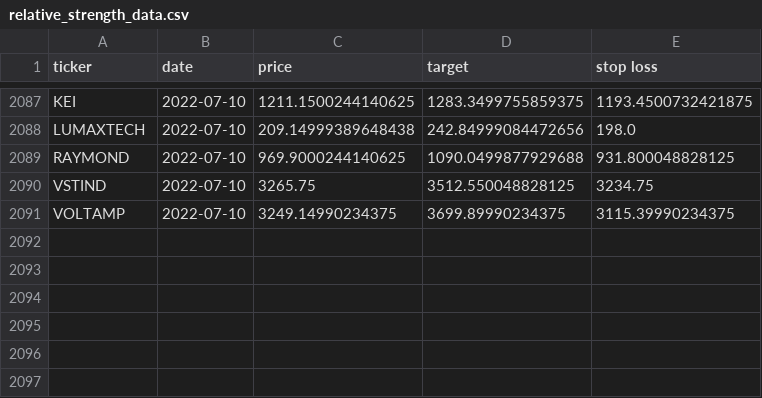
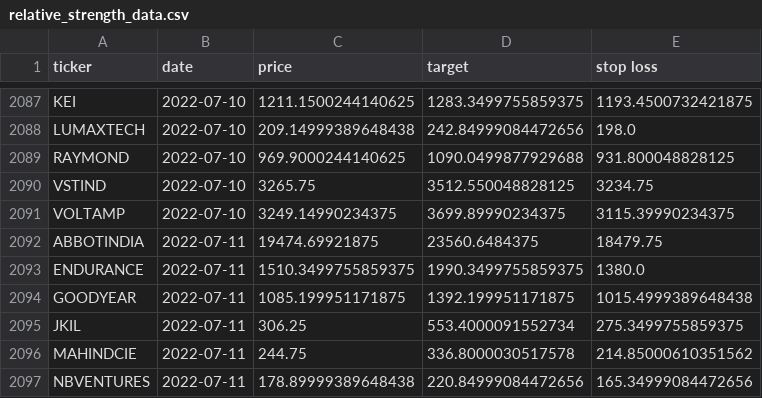
Before and after one commit to sswtlshth/ticker_data, a CSV file: output/relative_strength_data.csv, drawn as a sheet; only a part is shown, gaps mark what is left out; the diff names each change by its address in the sheet, - before the commit and + after, or states it on an @@ line.

Commit message:
automated script

```diff
--- a/output/relative_strength_data.csv
+++ b/output/relative_strength_data.csv
+row 2092: ABBOTINDIA | 2022-07-11 | 19474.69921875 | 23560.6484375 | 18479.75
+row 2093: ENDURANCE | 2022-07-11 | 1510.3499755859375 | 1990.3499755859375 | 1380.0
+row 2094: GOODYEAR | 2022-07-11 | 1085.199951171875 | 1392.199951171875 | 1015.4999389648438
+row 2095: JKIL | 2022-07-11 | 306.25 | 553.4000091552734 | 275.3499755859375
+row 2096: MAHINDCIE | 2022-07-11 | 244.75 | 336.8000030517578 | 214.85000610351562
+row 2097: NBVENTURES | 2022-07-11 | 178.89999389648438 | 220.84999084472656 | 165.34999084472656
```
